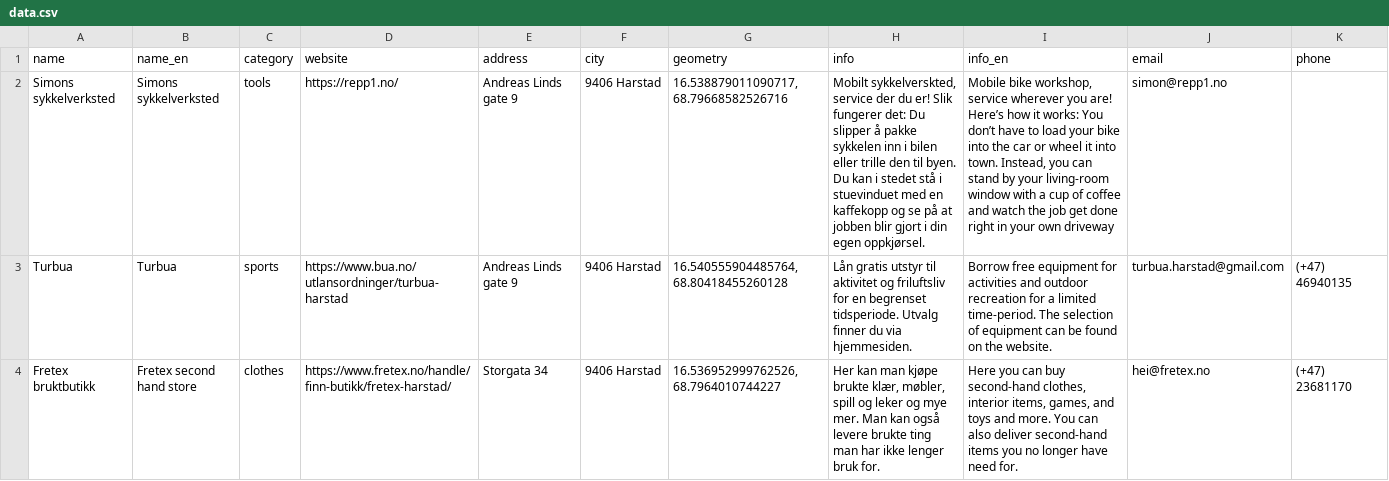
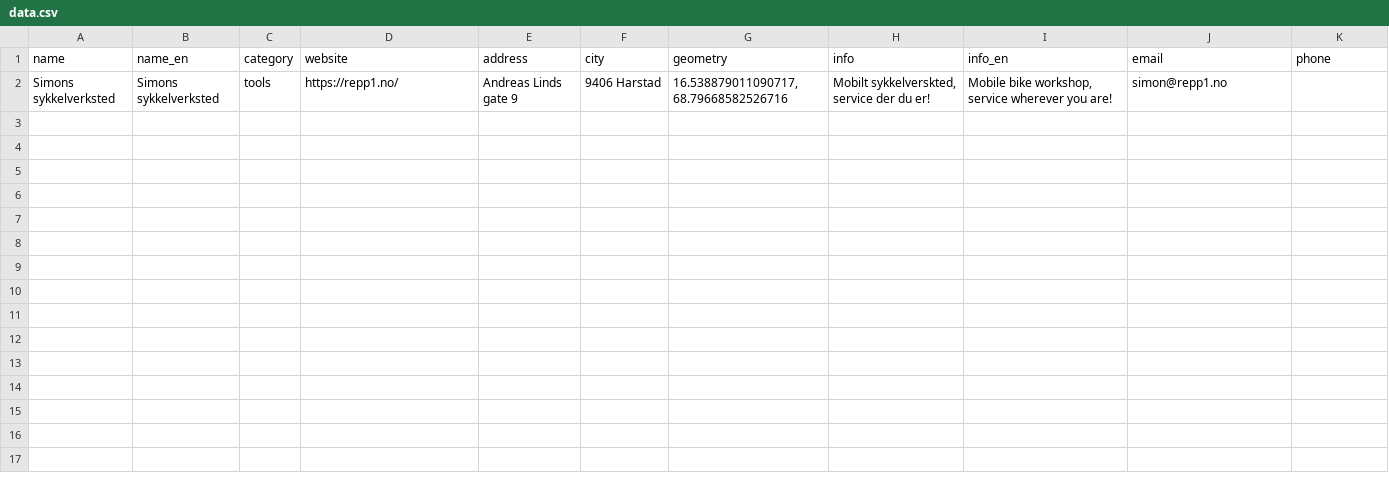
Before and after one commit to fivh-tromso/guide, a CSV file: harstad/data.csv, drawn as a sheet; only a part is shown; the diff covers the shown part only; the diff names each change by its address in the sheet, - before the commit and + after, or states it on an @@ line.

Commit message:
Update data.csv

```diff
--- a/harstad/data.csv
+++ b/harstad/data.csv
-H2 (info): …du er! Slik fungerer det: Du slipper å pakke sykkelen inn i bilen eller trille den til byen. Du kan i stedet stå i stuevinduet med en kaffekopp og se på at jobben blir gjort i din egen oppkjørsel.
+H2 (info): …du er!
-I2 (info_en): …you are! Here’s how it works: You don’t have to load your bike into the car or wheel it into town. Instead, you can stand by your living‑room window with a cup of coffee and watch the job get done right in your own driveway
+I2 (info_en): …you are!
-row 3: Turbua | Turbua | sports | https://www.bua.no/utlansordninger/turbua-harstad | Andreas Linds gate 9 | 9406 Harstad | 16.540555904485764, 68.80418455260128 | Lån gratis utstyr til aktivitet og friluftsliv for en begrenset tidsperiode. Utvalg finner du via hjemmesiden. | Borrow free equipment for activities and outdoor recreation for a limited time-period. The selection of equipment can be found on the website. | turbua.harstad@gmail.com | (+47) 46940135
-row 4: Fretex bruktbutikk | Fretex second hand store | clothes | https://www.fretex.no/handle/finn-butikk/fretex-harstad/ | Storgata 34 | 9406 Harstad | 16.536952999762526, 68.7964010744227 | Her kan man kjøpe brukte klær, møbler, spill og leker og mye mer. Man kan også levere brukte ting man har ikke lenger bruk for. | Here you can buy second-hand clothes, interior items, games, and toys and more. You can also deliver second-hand items you no longer have need for. | hei@fretex.no | (+47) 23681170
```
Also changed, not shown: 7 removed rows elsewhere in this file.
